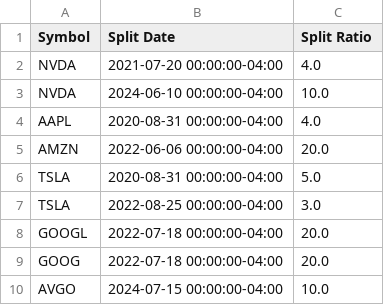
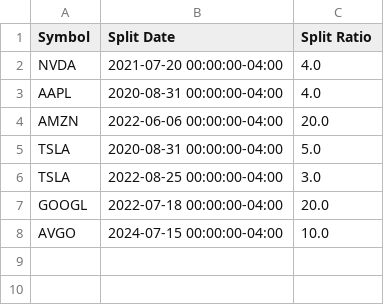
Before and after one commit to deerfieldgreen/yfinance-scaling-system, a CSV file: data/stock_splits_data.csv, drawn as a sheet; the diff names each change by its address in the sheet, - before the commit and + after, or states it on an @@ line.

Commit message:
Updated file for 2024-11-03

```diff
--- a/data/stock_splits_data.csv
+++ b/data/stock_splits_data.csv
-row 3: NVDA | 2024-06-10 00:00:00-04:00 | 10.0
-row 9: GOOG | 2022-07-18 00:00:00-04:00 | 20.0
```
